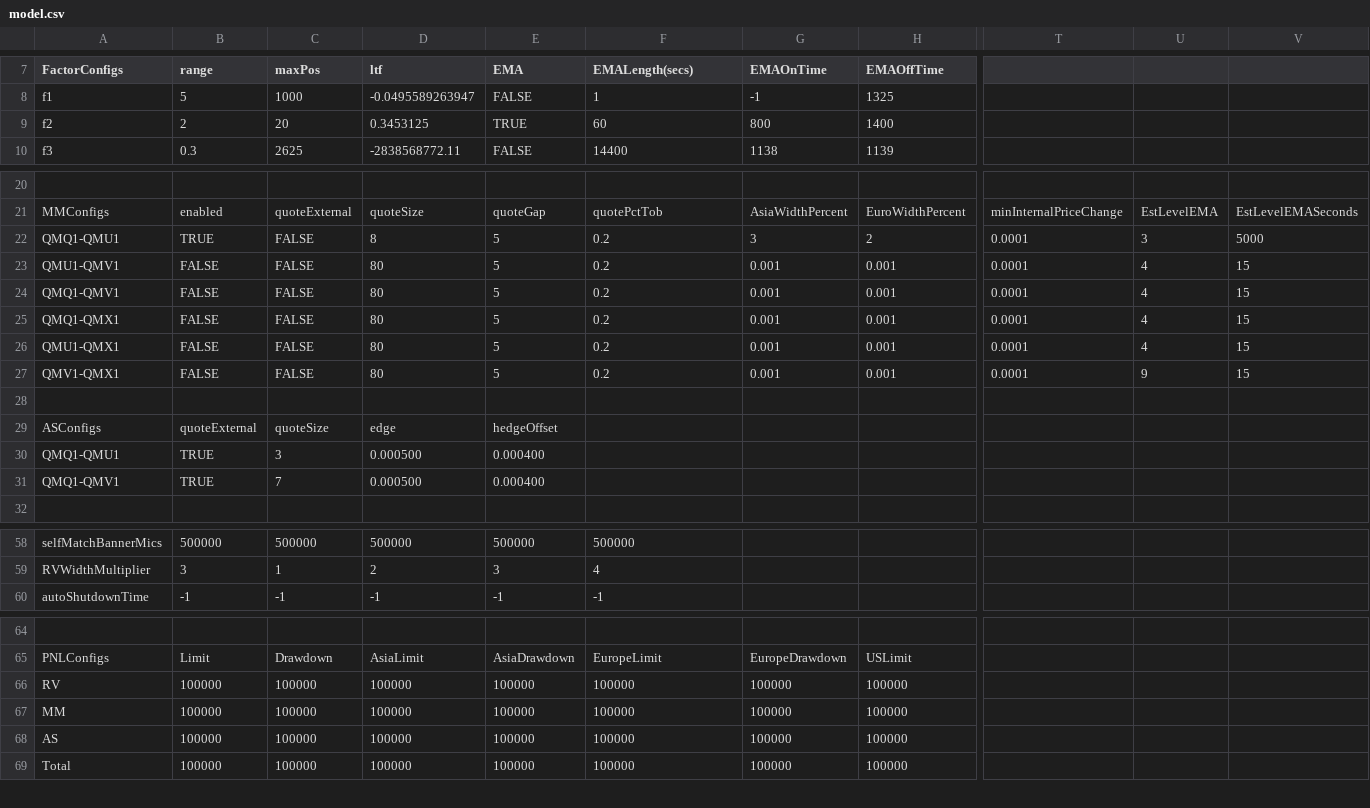
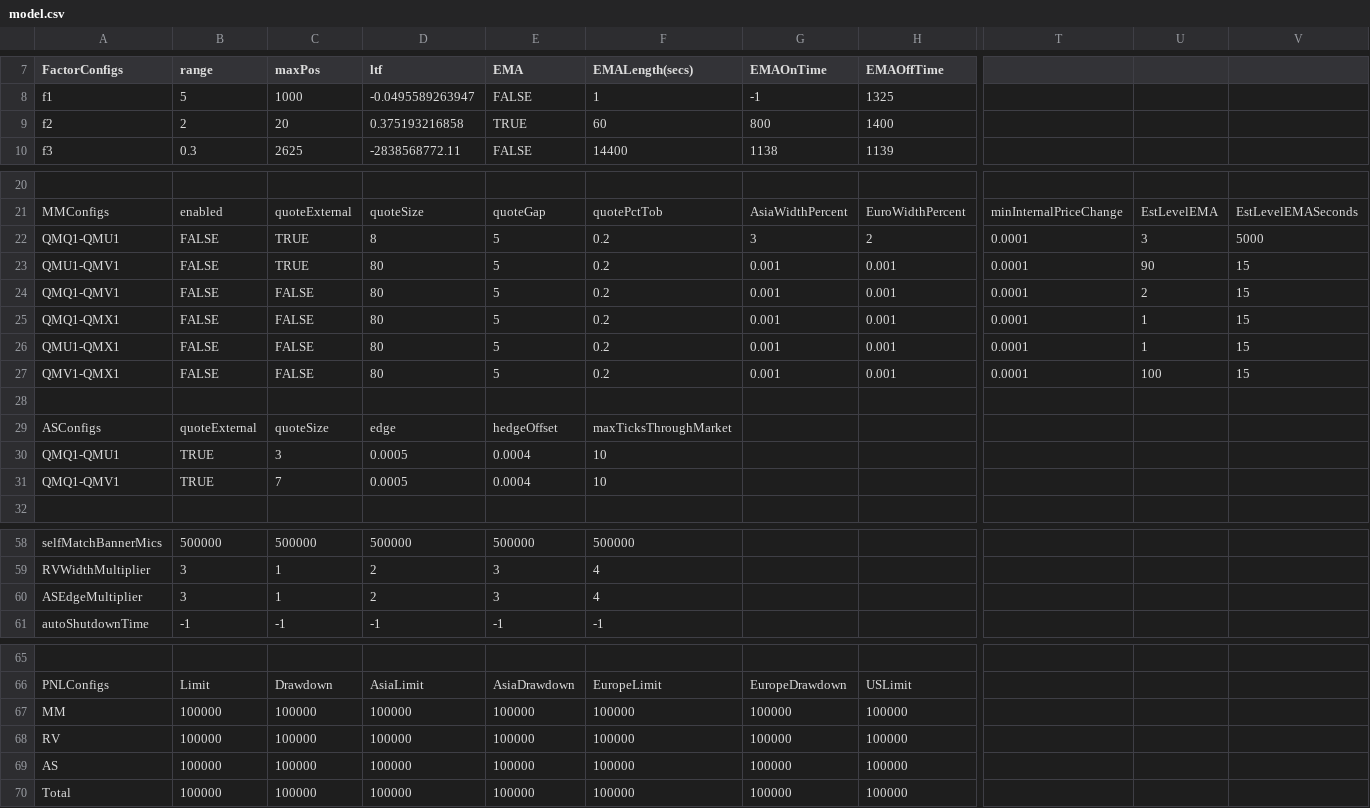
Before and after one commit to kzhdev/strats, a CSV file: config/backtest/model.csv, drawn as a sheet; only a part is shown, gaps mark what is left out; rows hold the shown columns only; the diff names each change by its address in the sheet, - before the commit and + after, or states it on an @@ line.

Commit message:
more backtester

```diff
--- a/config/backtest/model.csv
+++ b/config/backtest/model.csv
-D9 (ltf): 0.3453125
+D9 (ltf): 0.375193216858
-B22 (range): TRUE
+B22 (range): FALSE
-C22:C23 (maxPos): FALSE
+C22:C23 (maxPos): TRUE
-U23: 4
+U23: 90
-U24: 4
+U24: 2
-U25:U26: 4
+U25:U26: 1
-U27: 9
+U27: 100
-F29 (EMALength(secs)): (empty)
+F29 (EMALength(secs)): maxTicksThroughMarket
-D30:D31 (ltf): 0.000500
+D30:D31 (ltf): 0.0005
-E30:E31 (EMA): 0.000400
+E30:E31 (EMA): 0.0004
-F30:F31 (EMALength(secs)): (empty)
+F30:F31 (EMALength(secs)): 10
+row 60: ASEdgeMultiplier | 3 | 1 | 2 | 3 | 4
```
Also changed, not shown: config/backtest/secdb.cme.csv, config/minimal/BRN_small_model.csv, 27 other files.
